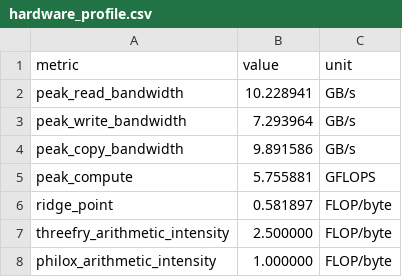
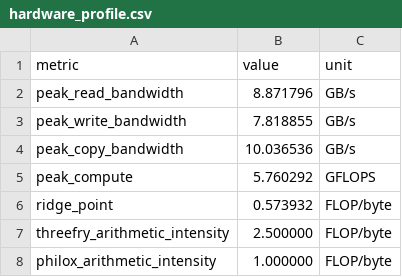
Before and after one commit to Mahad1090/MPI-PRNGs, a CSV file: parallel_rng_project/results/hardware_profile.csv, drawn as a sheet.

```diff
--- a/parallel_rng_project/results/hardware_profile.csv
+++ b/parallel_rng_project/results/hardware_profile.csv
@@ -1,7 +1,7 @@
 metric,value,unit
-peak_read_bandwidth,10.228941,GB/s
-peak_write_bandwidth,7.293964,GB/s
-peak_copy_bandwidth,9.891586,GB/s
-peak_compute,5.755881,GFLOPS
-ridge_point,0.581897,FLOP/byte
+peak_read_bandwidth,8.871796,GB/s
+peak_write_bandwidth,7.818855,GB/s
+peak_copy_bandwidth,10.036536,GB/s
+peak_compute,5.760292,GFLOPS
+ridge_point,0.573932,FLOP/byte
 threefry_arithmetic_intensity,2.500000,FLOP/byte
```
Also changed, not shown: parallel_rng_project/results/mpi_results.csv, 12 other files.
